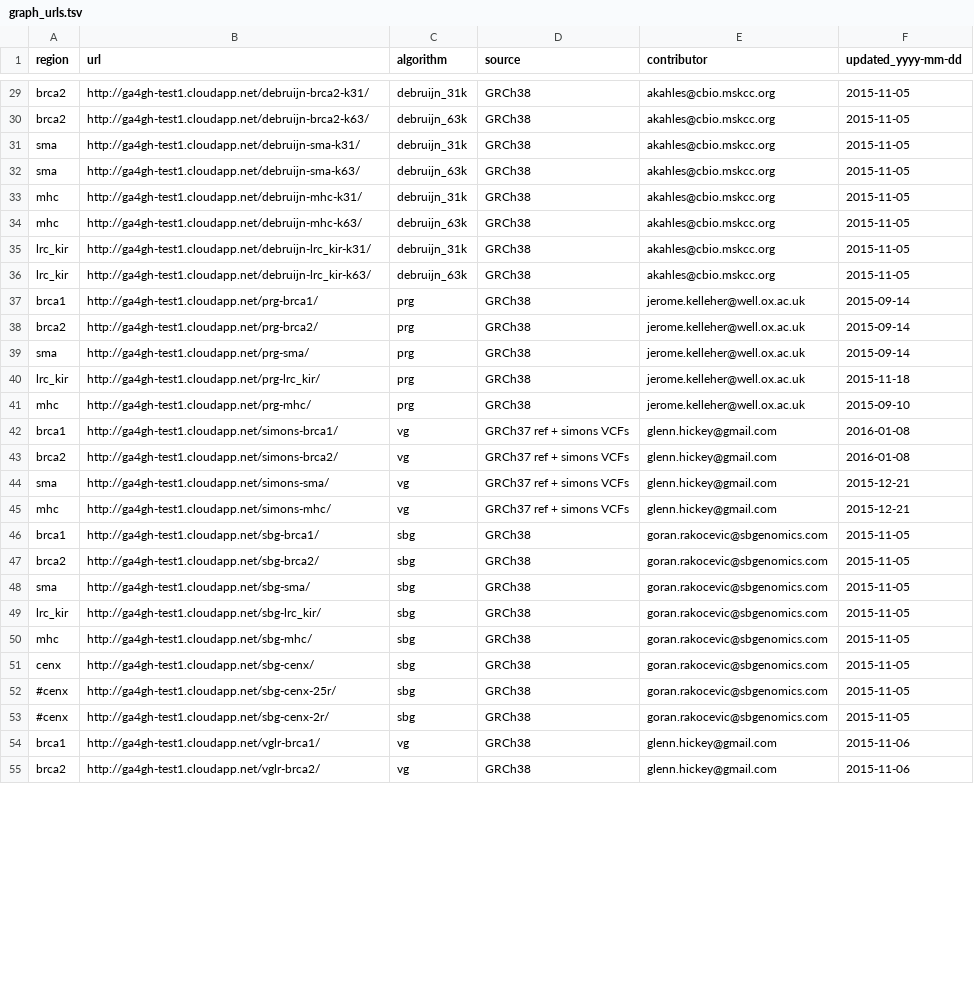
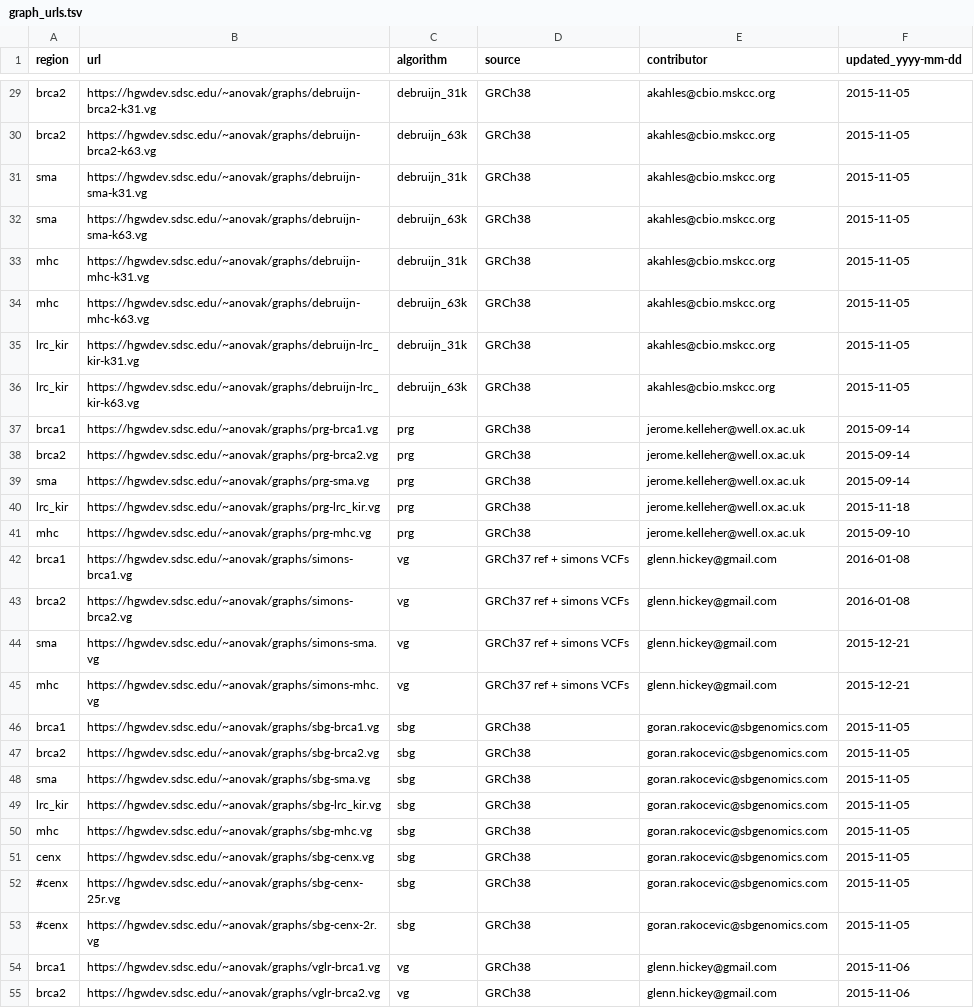
Before and after one commit to BD2KGenomics/hgvm-graph-bakeoff-evaluations, a TSV file: graph_urls.tsv, drawn as a sheet; only a part is shown, gaps mark what is left out; the diff covers the shown part only; the diff names each change by its address in the sheet, - before the commit and + after, or states it on an @@ line.

Commit message:
Point at downloaded graph vg files instead of servers

```diff
--- a/graph_urls.tsv
+++ b/graph_urls.tsv
-B29 (url): http://ga4gh-test1.cloudapp.net/debruijn-brca2-k31/
+B29 (url): https://hgwdev.sdsc.edu/~anovak/graphs/debruijn-brca2-k31.vg
-B30 (url): http://ga4gh-test1.cloudapp.net/debruijn-brca2-k63/
+B30 (url): https://hgwdev.sdsc.edu/~anovak/graphs/debruijn-brca2-k63.vg
-B31 (url): http://ga4gh-test1.cloudapp.net/debruijn-sma-k31/
+B31 (url): https://hgwdev.sdsc.edu/~anovak/graphs/debruijn-sma-k31.vg
-B32 (url): http://ga4gh-test1.cloudapp.net/debruijn-sma-k63/
+B32 (url): https://hgwdev.sdsc.edu/~anovak/graphs/debruijn-sma-k63.vg
-B33 (url): http://ga4gh-test1.cloudapp.net/debruijn-mhc-k31/
+B33 (url): https://hgwdev.sdsc.edu/~anovak/graphs/debruijn-mhc-k31.vg
-B34 (url): http://ga4gh-test1.cloudapp.net/debruijn-mhc-k63/
+B34 (url): https://hgwdev.sdsc.edu/~anovak/graphs/debruijn-mhc-k63.vg
-B35 (url): http://ga4gh-test1.cloudapp.net/debruijn-lrc_kir-k31/
+B35 (url): https://hgwdev.sdsc.edu/~anovak/graphs/debruijn-lrc_kir-k31.vg
-B36 (url): http://ga4gh-test1.cloudapp.net/debruijn-lrc_kir-k63/
+B36 (url): https://hgwdev.sdsc.edu/~anovak/graphs/debruijn-lrc_kir-k63.vg
-B37 (url): http://ga4gh-test1.cloudapp.net/prg-brca1/
+B37 (url): https://hgwdev.sdsc.edu/~anovak/graphs/prg-brca1.vg
-B38 (url): http://ga4gh-test1.cloudapp.net/prg-brca2/
+B38 (url): https://hgwdev.sdsc.edu/~anovak/graphs/prg-brca2.vg
-B39 (url): http://ga4gh-test1.cloudapp.net/prg-sma/
+B39 (url): https://hgwdev.sdsc.edu/~anovak/graphs/prg-sma.vg
-B40 (url): http://ga4gh-test1.cloudapp.net/prg-lrc_kir/
+B40 (url): https://hgwdev.sdsc.edu/~anovak/graphs/prg-lrc_kir.vg
-B41 (url): http://ga4gh-test1.cloudapp.net/prg-mhc/
+B41 (url): https://hgwdev.sdsc.edu/~anovak/graphs/prg-mhc.vg
-B42 (url): http://ga4gh-test1.cloudapp.net/simons-brca1/
+B42 (url): https://hgwdev.sdsc.edu/~anovak/graphs/simons-brca1.vg
-B43 (url): http://ga4gh-test1.cloudapp.net/simons-brca2/
+B43 (url): https://hgwdev.sdsc.edu/~anovak/graphs/simons-brca2.vg
-B44 (url): http://ga4gh-test1.cloudapp.net/simons-sma/
+B44 (url): https://hgwdev.sdsc.edu/~anovak/graphs/simons-sma.vg
-B45 (url): http://ga4gh-test1.cloudapp.net/simons-mhc/
+B45 (url): https://hgwdev.sdsc.edu/~anovak/graphs/simons-mhc.vg
-B46 (url): http://ga4gh-test1.cloudapp.net/sbg-brca1/
+B46 (url): https://hgwdev.sdsc.edu/~anovak/graphs/sbg-brca1.vg
-B47 (url): http://ga4gh-test1.cloudapp.net/sbg-brca2/
+B47 (url): https://hgwdev.sdsc.edu/~anovak/graphs/sbg-brca2.vg
-B48 (url): http://ga4gh-test1.cloudapp.net/sbg-sma/
+B48 (url): https://hgwdev.sdsc.edu/~anovak/graphs/sbg-sma.vg
-B49 (url): http://ga4gh-test1.cloudapp.net/sbg-lrc_kir/
+B49 (url): https://hgwdev.sdsc.edu/~anovak/graphs/sbg-lrc_kir.vg
-B50 (url): http://ga4gh-test1.cloudapp.net/sbg-mhc/
+B50 (url): https://hgwdev.sdsc.edu/~anovak/graphs/sbg-mhc.vg
-B51 (url): http://ga4gh-test1.cloudapp.net/sbg-cenx/
+B51 (url): https://hgwdev.sdsc.edu/~anovak/graphs/sbg-cenx.vg
-B52 (url): http://ga4gh-test1.cloudapp.net/sbg-cenx-25r/
+B52 (url): https://hgwdev.sdsc.edu/~anovak/graphs/sbg-cenx-25r.vg
-B53 (url): http://ga4gh-test1.cloudapp.net/sbg-cenx-2r/
+B53 (url): https://hgwdev.sdsc.edu/~anovak/graphs/sbg-cenx-2r.vg
-B54 (url): http://ga4gh-test1.cloudapp.net/vglr-brca1/
+B54 (url): https://hgwdev.sdsc.edu/~anovak/graphs/vglr-brca1.vg
-B55 (url): http://ga4gh-test1.cloudapp.net/vglr-brca2/
+B55 (url): https://hgwdev.sdsc.edu/~anovak/graphs/vglr-brca2.vg
```
Also changed, not shown: 35 edited cells elsewhere in this file, graph_urls_good.tsv.
